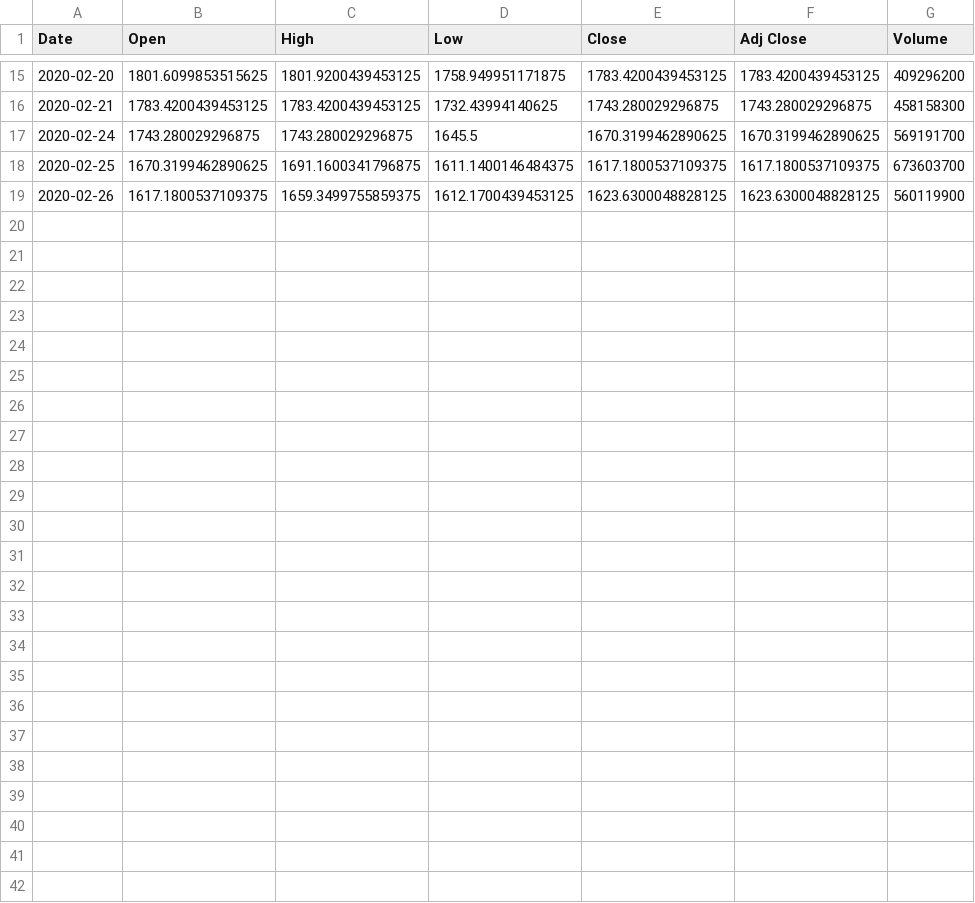
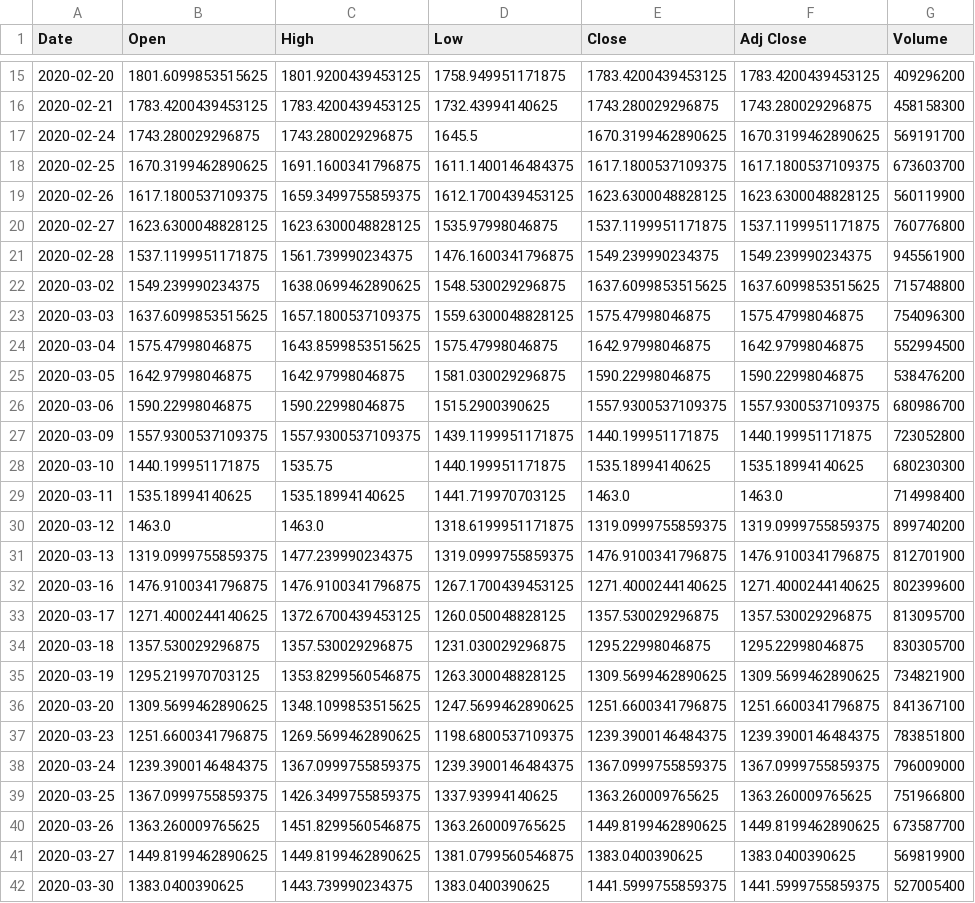
Before and after one commit to MAICATRAN/Group_Project1, a CSV file: Chris_Branch/Output/^SP500-45.csv, drawn as a sheet; only a part is shown, gaps mark what is left out; the diff names each change by its address in the sheet, - before the commit and + after, or states it on an @@ line.

```diff
--- a/Chris_Branch/Output/^SP500-45.csv
+++ b/Chris_Branch/Output/^SP500-45.csv
+row 20: 2020-02-27 | 1623.6300048828125 | 1623.6300048828125 | 1535.97998046875 | 1537.1199951171875 | 1537.1199951171875 | 760776800
+row 21: 2020-02-28 | 1537.1199951171875 | 1561.739990234375 | 1476.1600341796875 | 1549.239990234375 | 1549.239990234375 | 945561900
+row 22: 2020-03-02 | 1549.239990234375 | 1638.0699462890625 | 1548.530029296875 | 1637.6099853515625 | 1637.6099853515625 | 715748800
+row 23: 2020-03-03 | 1637.6099853515625 | 1657.1800537109375 | 1559.6300048828125 | 1575.47998046875 | 1575.47998046875 | 754096300
+row 24: 2020-03-04 | 1575.47998046875 | 1643.8599853515625 | 1575.47998046875 | 1642.97998046875 | 1642.97998046875 | 552994500
+row 25: 2020-03-05 | 1642.97998046875 | 1642.97998046875 | 1581.030029296875 | 1590.22998046875 | 1590.22998046875 | 538476200
+row 26: 2020-03-06 | 1590.22998046875 | 1590.22998046875 | 1515.2900390625 | 1557.9300537109375 | 1557.9300537109375 | 680986700
+row 27: 2020-03-09 | 1557.9300537109375 | 1557.9300537109375 | 1439.1199951171875 | 1440.199951171875 | 1440.199951171875 | 723052800
+row 28: 2020-03-10 | 1440.199951171875 | 1535.75 | 1440.199951171875 | 1535.18994140625 | 1535.18994140625 | 680230300
+row 29: 2020-03-11 | 1535.18994140625 | 1535.18994140625 | 1441.719970703125 | 1463.0 | 1463.0 | 714998400
+row 30: 2020-03-12 | 1463.0 | 1463.0 | 1318.6199951171875 | 1319.0999755859375 | 1319.0999755859375 | 899740200
+row 31: 2020-03-13 | 1319.0999755859375 | 1477.239990234375 | 1319.0999755859375 | 1476.9100341796875 | 1476.9100341796875 | 812701900
+row 32: 2020-03-16 | 1476.9100341796875 | 1476.9100341796875 | 1267.1700439453125 | 1271.4000244140625 | 1271.4000244140625 | 802399600
+row 33: 2020-03-17 | 1271.4000244140625 | 1372.6700439453125 | 1260.050048828125 | 1357.530029296875 | 1357.530029296875 | 813095700
+row 34: 2020-03-18 | 1357.530029296875 | 1357.530029296875 | 1231.030029296875 | 1295.22998046875 | 1295.22998046875 | 830305700
+row 35: 2020-03-19 | 1295.219970703125 | 1353.8299560546875 | 1263.300048828125 | 1309.5699462890625 | 1309.5699462890625 | 734821900
+row 36: 2020-03-20 | 1309.5699462890625 | 1348.1099853515625 | 1247.5699462890625 | 1251.6600341796875 | 1251.6600341796875 | 841367100
+row 37: 2020-03-23 | 1251.6600341796875 | 1269.5699462890625 | 1198.6800537109375 | 1239.3900146484375 | 1239.3900146484375 | 783851800
+row 38: 2020-03-24 | 1239.3900146484375 | 1367.0999755859375 | 1239.3900146484375 | 1367.0999755859375 | 1367.0999755859375 | 796009000
+row 39: 2020-03-25 | 1367.0999755859375 | 1426.3499755859375 | 1337.93994140625 | 1363.260009765625 | 1363.260009765625 | 751966800
+row 40: 2020-03-26 | 1363.260009765625 | 1451.8299560546875 | 1363.260009765625 | 1449.8199462890625 | 1449.8199462890625 | 673587700
+row 41: 2020-03-27 | 1449.8199462890625 | 1449.8199462890625 | 1381.0799560546875 | 1383.0400390625 | 1383.0400390625 | 569819900
+row 42: 2020-03-30 | 1383.0400390625 | 1443.739990234375 | 1383.0400390625 | 1441.5999755859375 | 1441.5999755859375 | 527005400
```
Also changed, not shown: Chris_Branch/Output/^SP500-60.csv, 6 other files.
